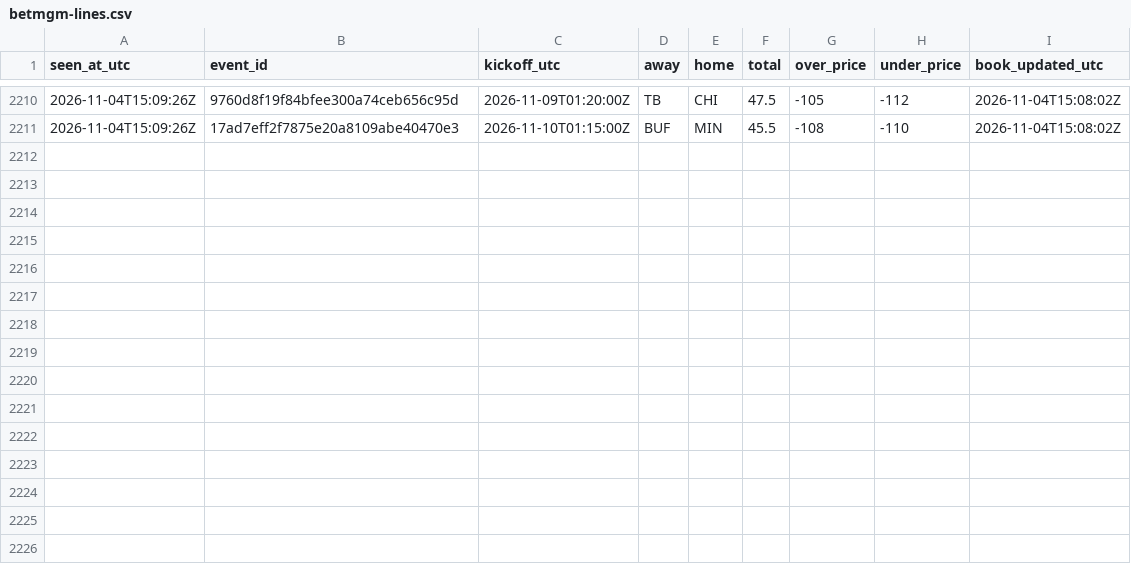
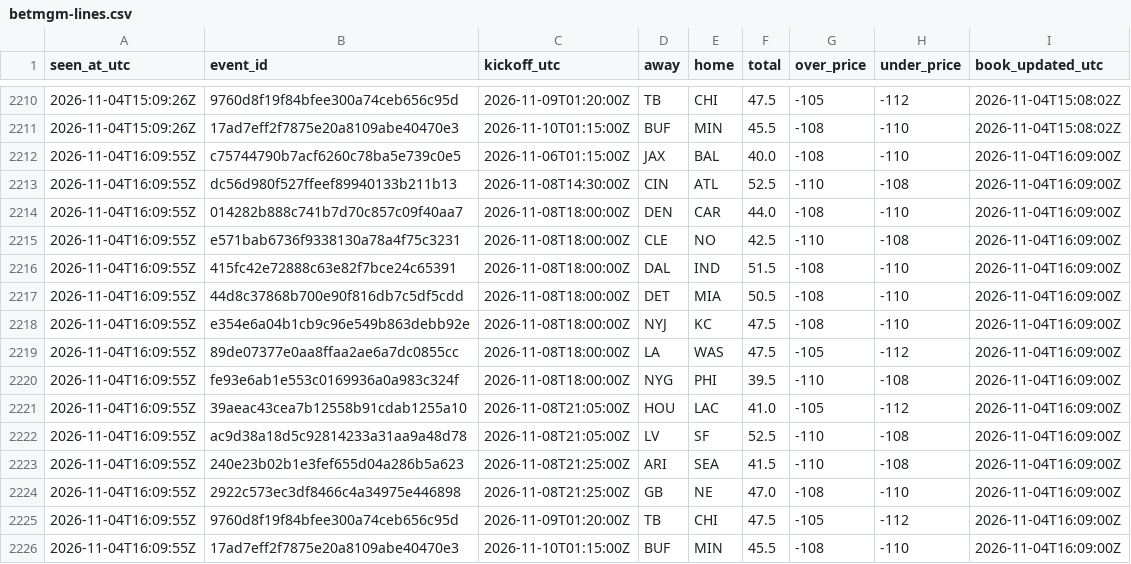
Before and after one commit to James72766/nfl-47-tracker, a CSV file: data/betmgm-lines.csv, drawn as a sheet; only a part is shown, gaps mark what is left out; the diff names each change by its address in the sheet, - before the commit and + after, or states it on an @@ line.

```diff
--- a/data/betmgm-lines.csv
+++ b/data/betmgm-lines.csv
+row 2212: 2026-11-04T16:09:55Z | c75744790b7acf6260c78ba5e739c0e5 | 2026-11-06T01:15:00Z | JAX | BAL | 40.0 | -108 | -110 | 2026-11-04T16:09:00Z
+row 2213: 2026-11-04T16:09:55Z | dc56d980f527ffeef89940133b211b13 | 2026-11-08T14:30:00Z | CIN | ATL | 52.5 | -110 | -108 | 2026-11-04T16:09:00Z
+row 2214: 2026-11-04T16:09:55Z | 014282b888c741b7d70c857c09f40aa7 | 2026-11-08T18:00:00Z | DEN | CAR | 44.0 | -108 | -110 | 2026-11-04T16:09:00Z
+row 2215: 2026-11-04T16:09:55Z | e571bab6736f9338130a78a4f75c3231 | 2026-11-08T18:00:00Z | CLE | NO | 42.5 | -110 | -108 | 2026-11-04T16:09:00Z
+row 2216: 2026-11-04T16:09:55Z | 415fc42e72888c63e82f7bce24c65391 | 2026-11-08T18:00:00Z | DAL | IND | 51.5 | -108 | -110 | 2026-11-04T16:09:00Z
+row 2217: 2026-11-04T16:09:55Z | 44d8c37868b700e90f816db7c5df5cdd | 2026-11-08T18:00:00Z | DET | MIA | 50.5 | -108 | -110 | 2026-11-04T16:09:00Z
+row 2218: 2026-11-04T16:09:55Z | e354e6a04b1cb9c96e549b863debb92e | 2026-11-08T18:00:00Z | NYJ | KC | 47.5 | -108 | -110 | 2026-11-04T16:09:00Z
+row 2219: 2026-11-04T16:09:55Z | 89de07377e0aa8ffaa2ae6a7dc0855cc | 2026-11-08T18:00:00Z | LA | WAS | 47.5 | -105 | -112 | 2026-11-04T16:09:00Z
+row 2220: 2026-11-04T16:09:55Z | fe93e6ab1e553c0169936a0a983c324f | 2026-11-08T18:00:00Z | NYG | PHI | 39.5 | -110 | -108 | 2026-11-04T16:09:00Z
+row 2221: 2026-11-04T16:09:55Z | 39aeac43cea7b12558b91cdab1255a10 | 2026-11-08T21:05:00Z | HOU | LAC | 41.0 | -105 | -112 | 2026-11-04T16:09:00Z
+row 2222: 2026-11-04T16:09:55Z | ac9d38a18d5c92814233a31aa9a48d78 | 2026-11-08T21:05:00Z | LV | SF | 52.5 | -110 | -108 | 2026-11-04T16:09:00Z
+row 2223: 2026-11-04T16:09:55Z | 240e23b02b1e3fef655d04a286b5a623 | 2026-11-08T21:25:00Z | ARI | SEA | 41.5 | -110 | -108 | 2026-11-04T16:09:00Z
+row 2224: 2026-11-04T16:09:55Z | 2922c573ec3df8466c4a34975e446898 | 2026-11-08T21:25:00Z | GB | NE | 47.0 | -108 | -110 | 2026-11-04T16:09:00Z
+row 2225: 2026-11-04T16:09:55Z | 9760d8f19f84bfee300a74ceb656c95d | 2026-11-09T01:20:00Z | TB | CHI | 47.5 | -105 | -112 | 2026-11-04T16:09:00Z
+row 2226: 2026-11-04T16:09:55Z | 17ad7eff2f7875e20a8109abe40470e3 | 2026-11-10T01:15:00Z | BUF | MIN | 45.5 | -108 | -110 | 2026-11-04T16:09:00Z
```
Also changed, not shown: data/research-flags.csv, data/robot-runs.csv, 1 other file.
